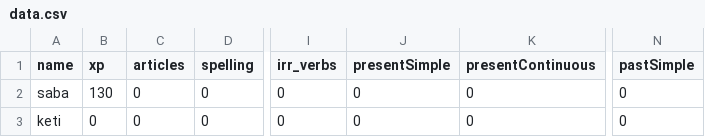
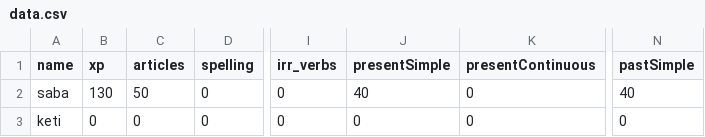
Before and after one commit to Makrine/English, a CSV file: Data/data.csv, drawn as a sheet; only a part is shown, gaps mark what is left out; the diff names each change by its address in the sheet, - before the commit and + after, or states it on an @@ line.

Commit message:
Update data.csv

```diff
--- a/Data/data.csv
+++ b/Data/data.csv
-C2 (articles): 0
+C2 (articles): 50
-J2 (presentSimple): 0
+J2 (presentSimple): 40
-N2 (pastSimple): 0
+N2 (pastSimple): 40
```
